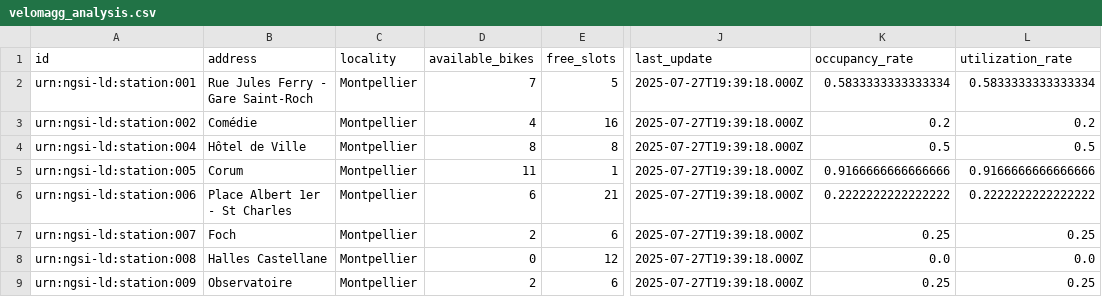
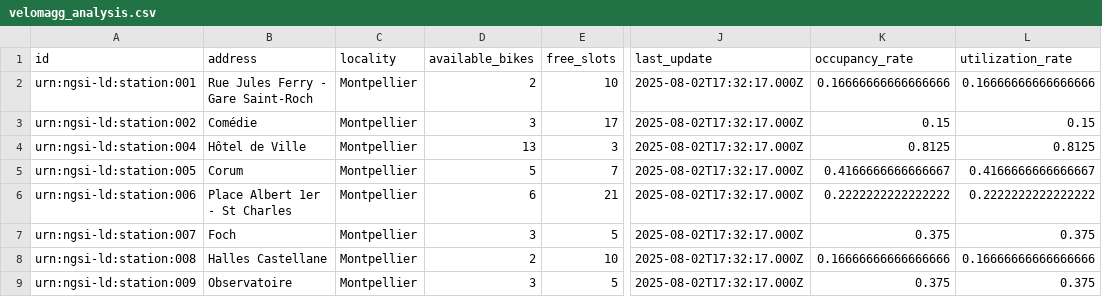
Before and after one commit to FabienBounoir/velomagg-stats, a CSV file: docs/data/velomagg_analysis.csv, drawn as a sheet; only a part is shown, gaps mark what is left out; the diff covers the shown part only; the diff names each change by its address in the sheet, - before the commit and + after, or states it on an @@ line.

Commit message:
Add Velomagg analysis data and visualizations
- Created a new CSV file `velomagg_analysis.csv` containing bike station data including address, locality, available bikes, free slots, total slots, status, and occupancy/utilization rates.
- Added a new JSON file `velomagg_analysis_stats.json` summarizing the analysis with general statistics, distribution of bikes and capacity per station, and details of the most and least occupied stations.
- Included three new PNG visualizations: `bikes_distribution.png`, `occupancy_map.png`, and `top_stations.png` to represent the bike distribution, occupancy rates, and top stations visually.

```diff
--- a/docs/data/velomagg_analysis.csv
+++ b/docs/data/velomagg_analysis.csv
-D2 (available_bikes): 7
+D2 (available_bikes): 2
-E2 (free_slots): 5
+E2 (free_slots): 10
-J2:J9 (last_update): 2025-07-27T19:39:18.000Z
+J2:J9 (last_update): 2025-08-02T17:32:17.000Z
-K2 (occupancy_rate): 0.5833333333333334
+K2 (occupancy_rate): 0.16666666666666666
-L2 (utilization_rate): 0.5833333333333334
+L2 (utilization_rate): 0.16666666666666666
-D3 (available_bikes): 4
+D3 (available_bikes): 3
-E3 (free_slots): 16
+E3 (free_slots): 17
-K3 (occupancy_rate): 0.2
+K3 (occupancy_rate): 0.15
-L3 (utilization_rate): 0.2
+L3 (utilization_rate): 0.15
-D4 (available_bikes): 8
+D4 (available_bikes): 13
-E4 (free_slots): 8
+E4 (free_slots): 3
-K4 (occupancy_rate): 0.5
+K4 (occupancy_rate): 0.8125
-L4 (utilization_rate): 0.5
+L4 (utilization_rate): 0.8125
-D5 (available_bikes): 11
+D5 (available_bikes): 5
-E5 (free_slots): 1
+E5 (free_slots): 7
-K5 (occupancy_rate): 0.9166666666666666
+K5 (occupancy_rate): 0.4166666666666667
-L5 (utilization_rate): 0.9166666666666666
+L5 (utilization_rate): 0.4166666666666667
-D7 (available_bikes): 2
+D7 (available_bikes): 3
-E7 (free_slots): 6
+E7 (free_slots): 5
-K7 (occupancy_rate): 0.25
+K7 (occupancy_rate): 0.375
-L7 (utilization_rate): 0.25
+L7 (utilization_rate): 0.375
-D8 (available_bikes): 0
+D8 (available_bikes): 2
-E8 (free_slots): 12
+E8 (free_slots): 10
-K8 (occupancy_rate): 0.0
+K8 (occupancy_rate): 0.16666666666666666
-L8 (utilization_rate): 0.0
+L8 (utilization_rate): 0.16666666666666666
-D9 (available_bikes): 2
+D9 (available_bikes): 3
-E9 (free_slots): 6
+E9 (free_slots): 5
-K9 (occupancy_rate): 0.25
+K9 (occupancy_rate): 0.375
-L9 (utilization_rate): 0.25
+L9 (utilization_rate): 0.375
```
Also changed, not shown: 60 edited cells elsewhere in this file, 46 other files.
